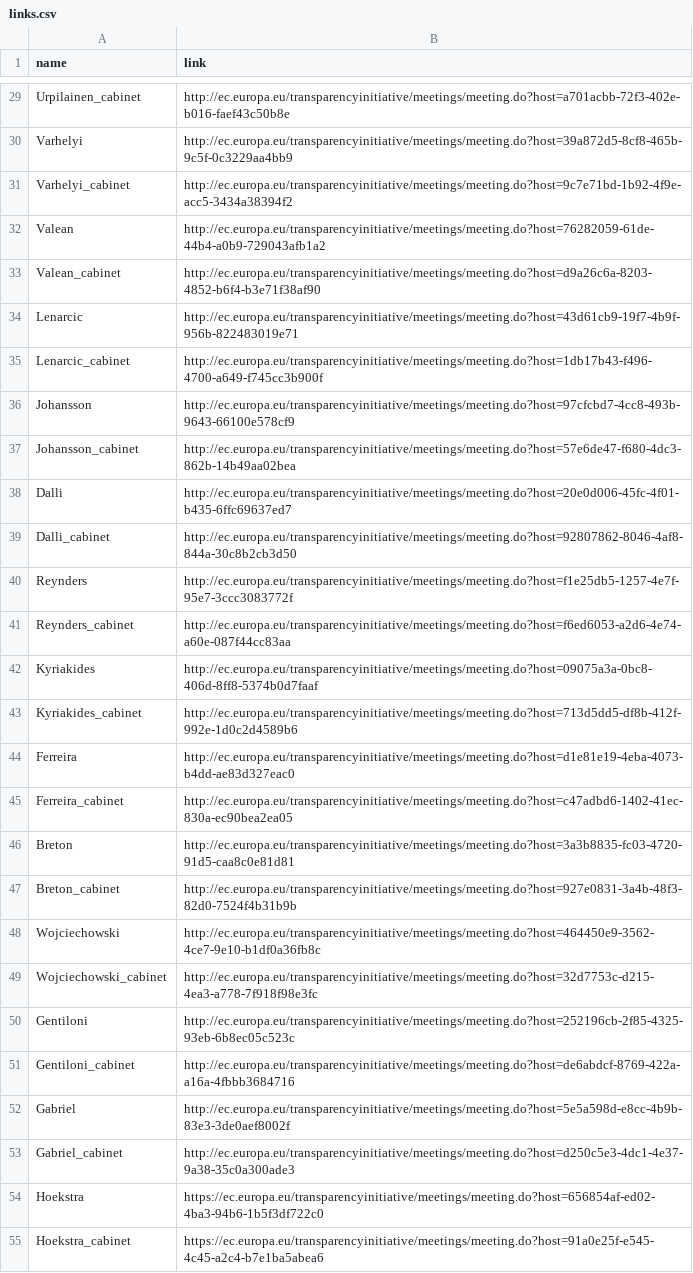
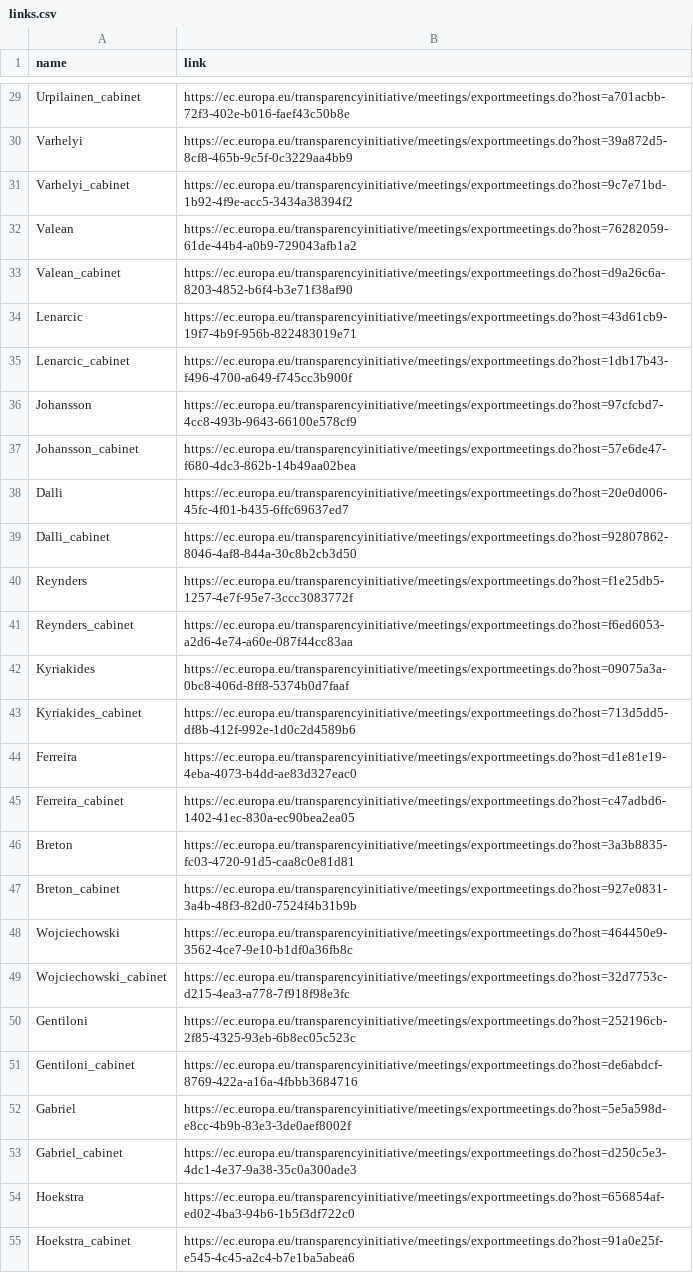
Before and after one commit to maximilianhenning/comission-meetings-bot, a CSV file: links.csv, drawn as a sheet; only a part is shown, gaps mark what is left out; the diff covers the shown part only; the diff names each change by its address in the sheet, - before the commit and + after, or states it on an @@ line.

Commit message:
fix links

```diff
--- a/links.csv
+++ b/links.csv
-B29 (link): http://ec.europa.eu/transparencyinitiative/meetings/meeting.do?host=a701acbb-72f3-402e-b016-faef43c50b8e
+B29 (link): https://ec.europa.eu/transparencyinitiative/meetings/exportmeetings.do?host=a701acbb-72f3-402e-b016-faef43c50b8e
-B30 (link): http://ec.europa.eu/transparencyinitiative/meetings/meeting.do?host=39a872d5-8cf8-465b-9c5f-0c3229aa4bb9
+B30 (link): https://ec.europa.eu/transparencyinitiative/meetings/exportmeetings.do?host=39a872d5-8cf8-465b-9c5f-0c3229aa4bb9
-B31 (link): http://ec.europa.eu/transparencyinitiative/meetings/meeting.do?host=9c7e71bd-1b92-4f9e-acc5-3434a38394f2
+B31 (link): https://ec.europa.eu/transparencyinitiative/meetings/exportmeetings.do?host=9c7e71bd-1b92-4f9e-acc5-3434a38394f2
-B32 (link): http://ec.europa.eu/transparencyinitiative/meetings/meeting.do?host=76282059-61de-44b4-a0b9-729043afb1a2
+B32 (link): https://ec.europa.eu/transparencyinitiative/meetings/exportmeetings.do?host=76282059-61de-44b4-a0b9-729043afb1a2
-B33 (link): http://ec.europa.eu/transparencyinitiative/meetings/meeting.do?host=d9a26c6a-8203-4852-b6f4-b3e71f38af90
+B33 (link): https://ec.europa.eu/transparencyinitiative/meetings/exportmeetings.do?host=d9a26c6a-8203-4852-b6f4-b3e71f38af90
-B34 (link): http://ec.europa.eu/transparencyinitiative/meetings/meeting.do?host=43d61cb9-19f7-4b9f-956b-822483019e71
+B34 (link): https://ec.europa.eu/transparencyinitiative/meetings/exportmeetings.do?host=43d61cb9-19f7-4b9f-956b-822483019e71
-B35 (link): http://ec.europa.eu/transparencyinitiative/meetings/meeting.do?host=1db17b43-f496-4700-a649-f745cc3b900f
+B35 (link): https://ec.europa.eu/transparencyinitiative/meetings/exportmeetings.do?host=1db17b43-f496-4700-a649-f745cc3b900f
-B36 (link): http://ec.europa.eu/transparencyinitiative/meetings/meeting.do?host=97cfcbd7-4cc8-493b-9643-66100e578cf9
+B36 (link): https://ec.europa.eu/transparencyinitiative/meetings/exportmeetings.do?host=97cfcbd7-4cc8-493b-9643-66100e578cf9
-B37 (link): http://ec.europa.eu/transparencyinitiative/meetings/meeting.do?host=57e6de47-f680-4dc3-862b-14b49aa02bea
+B37 (link): https://ec.europa.eu/transparencyinitiative/meetings/exportmeetings.do?host=57e6de47-f680-4dc3-862b-14b49aa02bea
-B38 (link): http://ec.europa.eu/transparencyinitiative/meetings/meeting.do?host=20e0d006-45fc-4f01-b435-6ffc69637ed7
+B38 (link): https://ec.europa.eu/transparencyinitiative/meetings/exportmeetings.do?host=20e0d006-45fc-4f01-b435-6ffc69637ed7
-B39 (link): http://ec.europa.eu/transparencyinitiative/meetings/meeting.do?host=92807862-8046-4af8-844a-30c8b2cb3d50
+B39 (link): https://ec.europa.eu/transparencyinitiative/meetings/exportmeetings.do?host=92807862-8046-4af8-844a-30c8b2cb3d50
-B40 (link): http://ec.europa.eu/transparencyinitiative/meetings/meeting.do?host=f1e25db5-1257-4e7f-95e7-3ccc3083772f
+B40 (link): https://ec.europa.eu/transparencyinitiative/meetings/exportmeetings.do?host=f1e25db5-1257-4e7f-95e7-3ccc3083772f
-B41 (link): http://ec.europa.eu/transparencyinitiative/meetings/meeting.do?host=f6ed6053-a2d6-4e74-a60e-087f44cc83aa
+B41 (link): https://ec.europa.eu/transparencyinitiative/meetings/exportmeetings.do?host=f6ed6053-a2d6-4e74-a60e-087f44cc83aa
-B42 (link): http://ec.europa.eu/transparencyinitiative/meetings/meeting.do?host=09075a3a-0bc8-406d-8ff8-5374b0d7faaf
+B42 (link): https://ec.europa.eu/transparencyinitiative/meetings/exportmeetings.do?host=09075a3a-0bc8-406d-8ff8-5374b0d7faaf
-B43 (link): http://ec.europa.eu/transparencyinitiative/meetings/meeting.do?host=713d5dd5-df8b-412f-992e-1d0c2d4589b6
+B43 (link): https://ec.europa.eu/transparencyinitiative/meetings/exportmeetings.do?host=713d5dd5-df8b-412f-992e-1d0c2d4589b6
-B44 (link): http://ec.europa.eu/transparencyinitiative/meetings/meeting.do?host=d1e81e19-4eba-4073-b4dd-ae83d327eac0
+B44 (link): https://ec.europa.eu/transparencyinitiative/meetings/exportmeetings.do?host=d1e81e19-4eba-4073-b4dd-ae83d327eac0
-B45 (link): http://ec.europa.eu/transparencyinitiative/meetings/meeting.do?host=c47adbd6-1402-41ec-830a-ec90bea2ea05
+B45 (link): https://ec.europa.eu/transparencyinitiative/meetings/exportmeetings.do?host=c47adbd6-1402-41ec-830a-ec90bea2ea05
-B46 (link): http://ec.europa.eu/transparencyinitiative/meetings/meeting.do?host=3a3b8835-fc03-4720-91d5-caa8c0e81d81
+B46 (link): https://ec.europa.eu/transparencyinitiative/meetings/exportmeetings.do?host=3a3b8835-fc03-4720-91d5-caa8c0e81d81
-B47 (link): http://ec.europa.eu/transparencyinitiative/meetings/meeting.do?host=927e0831-3a4b-48f3-82d0-7524f4b31b9b
+B47 (link): https://ec.europa.eu/transparencyinitiative/meetings/exportmeetings.do?host=927e0831-3a4b-48f3-82d0-7524f4b31b9b
-B48 (link): http://ec.europa.eu/transparencyinitiative/meetings/meeting.do?host=464450e9-3562-4ce7-9e10-b1df0a36fb8c
+B48 (link): https://ec.europa.eu/transparencyinitiative/meetings/exportmeetings.do?host=464450e9-3562-4ce7-9e10-b1df0a36fb8c
-B49 (link): http://ec.europa.eu/transparencyinitiative/meetings/meeting.do?host=32d7753c-d215-4ea3-a778-7f918f98e3fc
+B49 (link): https://ec.europa.eu/transparencyinitiative/meetings/exportmeetings.do?host=32d7753c-d215-4ea3-a778-7f918f98e3fc
-B50 (link): http://ec.europa.eu/transparencyinitiative/meetings/meeting.do?host=252196cb-2f85-4325-93eb-6b8ec05c523c
+B50 (link): https://ec.europa.eu/transparencyinitiative/meetings/exportmeetings.do?host=252196cb-2f85-4325-93eb-6b8ec05c523c
-B51 (link): http://ec.europa.eu/transparencyinitiative/meetings/meeting.do?host=de6abdcf-8769-422a-a16a-4fbbb3684716
+B51 (link): https://ec.europa.eu/transparencyinitiative/meetings/exportmeetings.do?host=de6abdcf-8769-422a-a16a-4fbbb3684716
-B52 (link): http://ec.europa.eu/transparencyinitiative/meetings/meeting.do?host=5e5a598d-e8cc-4b9b-83e3-3de0aef8002f
+B52 (link): https://ec.europa.eu/transparencyinitiative/meetings/exportmeetings.do?host=5e5a598d-e8cc-4b9b-83e3-3de0aef8002f
-B53 (link): http://ec.europa.eu/transparencyinitiative/meetings/meeting.do?host=d250c5e3-4dc1-4e37-9a38-35c0a300ade3
+B53 (link): https://ec.europa.eu/transparencyinitiative/meetings/exportmeetings.do?host=d250c5e3-4dc1-4e37-9a38-35c0a300ade3
-B54 (link): https://ec.europa.eu/transparencyinitiative/meetings/meeting.do?host=656854af-ed02-4ba3-94b6-1b5f3df722c0
+B54 (link): https://ec.europa.eu/transparencyinitiative/meetings/exportmeetings.do?host=656854af-ed02-4ba3-94b6-1b5f3df722c0
-B55 (link): https://ec.europa.eu/transparencyinitiative/meetings/meeting.do?host=91a0e25f-e545-4c45-a2c4-b7e1ba5abea6
+B55 (link): https://ec.europa.eu/transparencyinitiative/meetings/exportmeetings.do?host=91a0e25f-e545-4c45-a2c4-b7e1ba5abea6
```
Also changed, not shown: 29 edited cells elsewhere in this file, meetings_posted.csv, 1 other file.
